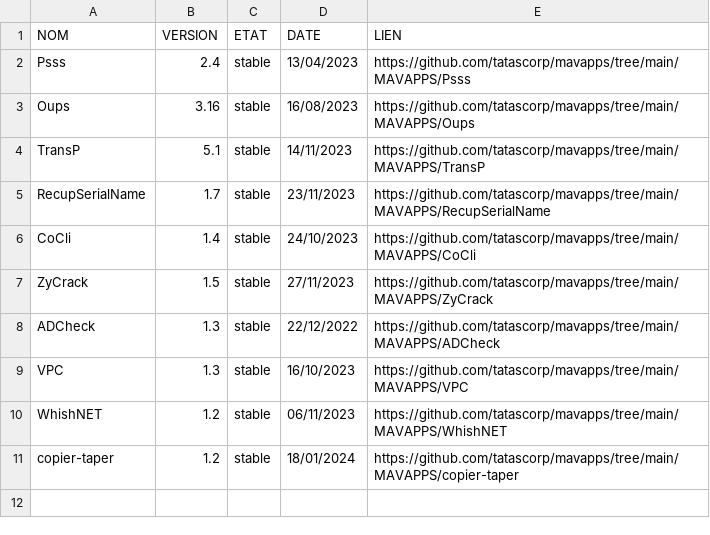
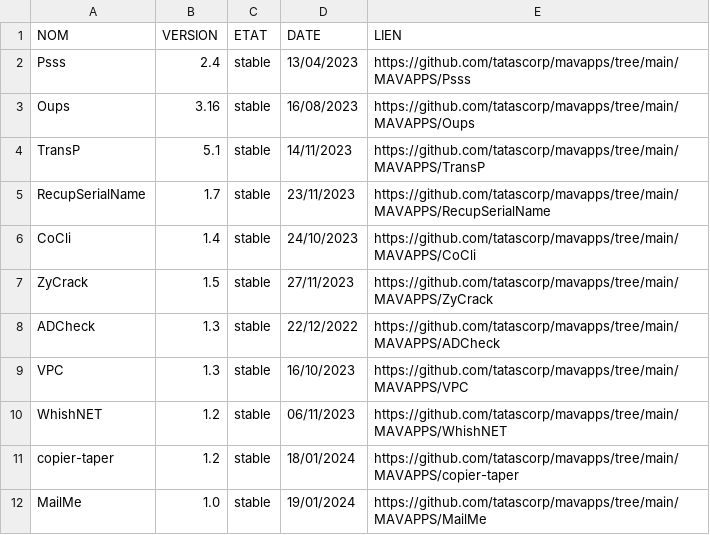
Before and after one commit to tatascorp/mavapps, a CSV file: mavapps.csv, drawn as a sheet.

```diff
--- a/mavapps.csv
+++ b/mavapps.csv
@@ -11 +11,2 @@ WhishNET;1.2;stable;06/11/2023;https://github.com/tatascorp/mavapps/tree/main/MA
 copier-taper;1.2;stable;18/01/2024;https://github.com/tatascorp/mavapps/tree/main/MAVAPPS/copier-taper
+MailMe;1.0;stable;19/01/2024;https://github.com/tatascorp/mavapps/tree/main/MAVAPPS/MailMe
```
Also changed, not shown: 2 other files.
